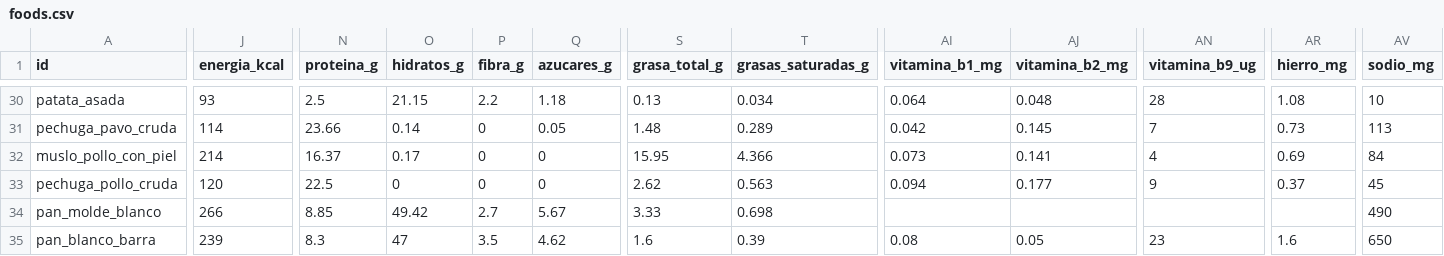
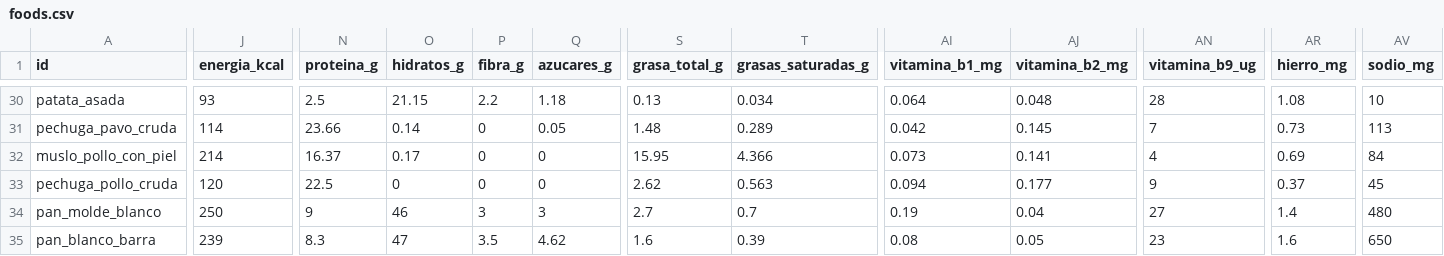
Before and after one commit to victor-rueda02/nutrition-tracker, a CSV file: data/foods.csv, drawn as a sheet; only a part is shown, gaps mark what is left out; the diff covers the shown part only; the diff names each change by its address in the sheet, - before the commit and + after, or states it on an @@ line.

```diff
--- a/data/foods.csv
+++ b/data/foods.csv
-J34 (energia_kcal): 266
+J34 (energia_kcal): 250
-N34 (proteina_g): 8.85
+N34 (proteina_g): 9
-O34 (hidratos_g): 49.42
+O34 (hidratos_g): 46
-P34 (fibra_g): 2.7
+P34 (fibra_g): 3
-Q34 (azucares_g): 5.67
+Q34 (azucares_g): 3
-S34 (grasa_total_g): 3.33
+S34 (grasa_total_g): 2.7
-T34 (grasas_saturadas_g): 0.698
+T34 (grasas_saturadas_g): 0.7
-AI34 (vitamina_b1_mg): (empty)
+AI34 (vitamina_b1_mg): 0.19
-AJ34 (vitamina_b2_mg): (empty)
+AJ34 (vitamina_b2_mg): 0.04
-AN34 (vitamina_b9_ug): (empty)
+AN34 (vitamina_b9_ug): 27
-AR34 (hierro_mg): (empty)
+AR34 (hierro_mg): 1.4
-AV34 (sodio_mg): 490
+AV34 (sodio_mg): 480
```
Also changed, not shown: 9 edited cells elsewhere in this file, 3 other files.
